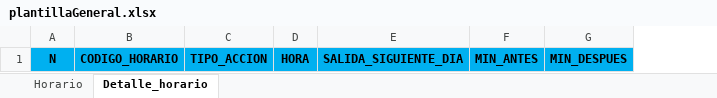
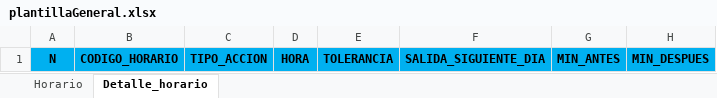
Before and after one commit to CP-Avances/FullTime4.0, an Excel workbook: servidor/plantillasRegistro/plantillaGeneral.xlsx, sheet Detalle_horario, drawn as a sheet; values as stored, in another font and other column widths than the file's, no borders; the diff names each change by its address in the sheet, - before the commit and + after, or states it on an @@ line.

Commit message:
Update plantillaGeneral.xlsx

```diff
--- a/servidor/plantillasRegistro/plantillaGeneral.xlsx (sheet Detalle_horario)
+++ b/servidor/plantillasRegistro/plantillaGeneral.xlsx (sheet Detalle_horario)
+column E, row 1: TOLERANCIA
```
